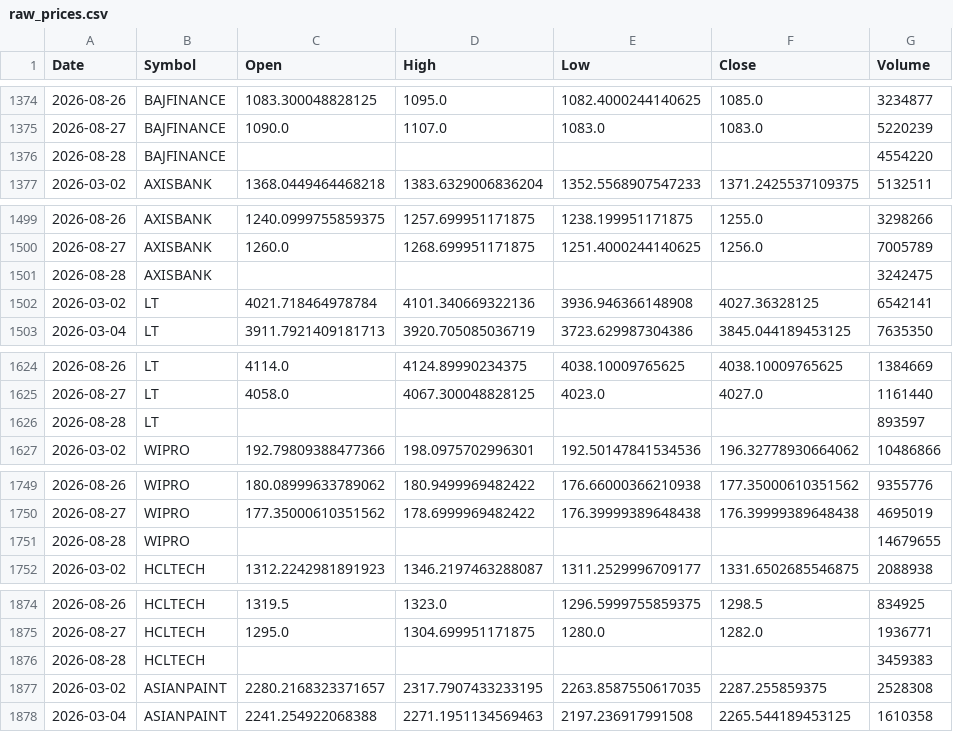
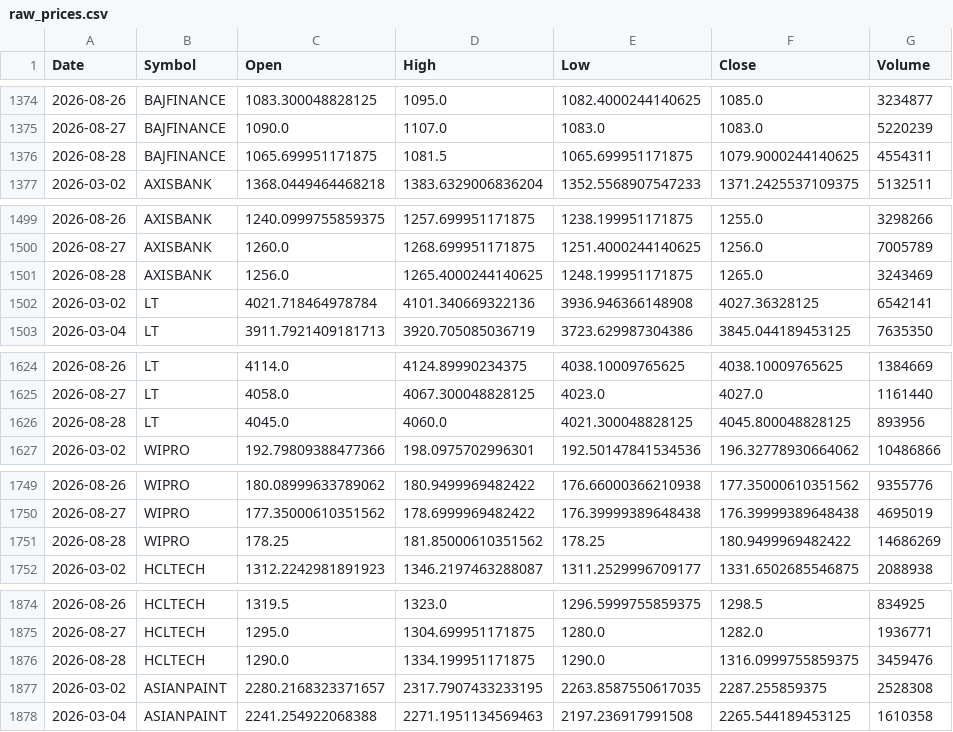
Before and after one commit to aryaRaut/sentiment-correlation-analyzer, a CSV file: data/raw/raw_prices.csv, drawn as a sheet; only a part is shown, gaps mark what is left out; the diff covers the shown part only.

```diff
--- a/data/raw/raw_prices.csv
+++ b/data/raw/raw_prices.csv
@@ -1375,3 +1375,3 @@ Date,Symbol,Open,High,Low,Close,Volume
 2026-08-27,BAJFINANCE,1090.0,1107.0,1083.0,1083.0,5220239
-2026-08-28,BAJFINANCE,,,,,4554220
+2026-08-28,BAJFINANCE,1065.699951171875,1081.5,1065.699951171875,1079.9000244140625,4554311
 2026-03-02,AXISBANK,1368.0449464468218,1383.6329006836204,1352.5568907547233,1371.2425537109375,5132511
@@ -1500,3 +1500,3 @@ Date,Symbol,Open,High,Low,Close,Volume
 2026-08-27,AXISBANK,1260.0,1268.699951171875,1251.4000244140625,1256.0,7005789
-2026-08-28,AXISBANK,,,,,3242475
+2026-08-28,AXISBANK,1256.0,1265.4000244140625,1248.199951171875,1265.0,3243469
 2026-03-02,LT,4021.718464978784,4101.340669322136,3936.946366148908,4027.36328125,6542141
@@ -1625,3 +1625,3 @@ Date,Symbol,Open,High,Low,Close,Volume
 2026-08-27,LT,4058.0,4067.300048828125,4023.0,4027.0,1161440
-2026-08-28,LT,,,,,893597
+2026-08-28,LT,4045.0,4060.0,4021.300048828125,4045.800048828125,893956
 2026-03-02,WIPRO,192.79809388477366,198.0975702996301,192.50147841534536,196.32778930664062,10486866
@@ -1750,3 +1750,3 @@ Date,Symbol,Open,High,Low,Close,Volume
 2026-08-27,WIPRO,177.35000610351562,178.6999969482422,176.39999389648438,176.39999389648438,4695019
-2026-08-28,WIPRO,,,,,14679655
+2026-08-28,WIPRO,178.25,181.85000610351562,178.25,180.9499969482422,14686269
 2026-03-02,HCLTECH,1312.2242981891923,1346.2197463288087,1311.2529996709177,1331.6502685546875,2088938
@@ -1875,3 +1875,3 @@ Date,Symbol,Open,High,Low,Close,Volume
 2026-08-27,HCLTECH,1295.0,1304.699951171875,1280.0,1282.0,1936771
-2026-08-28,HCLTECH,,,,,3459383
+2026-08-28,HCLTECH,1290.0,1334.199951171875,1290.0,1316.0999755859375,3459476
 2026-03-02,ASIANPAINT,2280.2168323371657,2317.7907433233195,2263.8587550617035,2287.255859375,2528308
```
Also changed, not shown: 15 added rows and 15 removed rows elsewhere in this file, data/raw/raw_news.csv, 1 other file.
